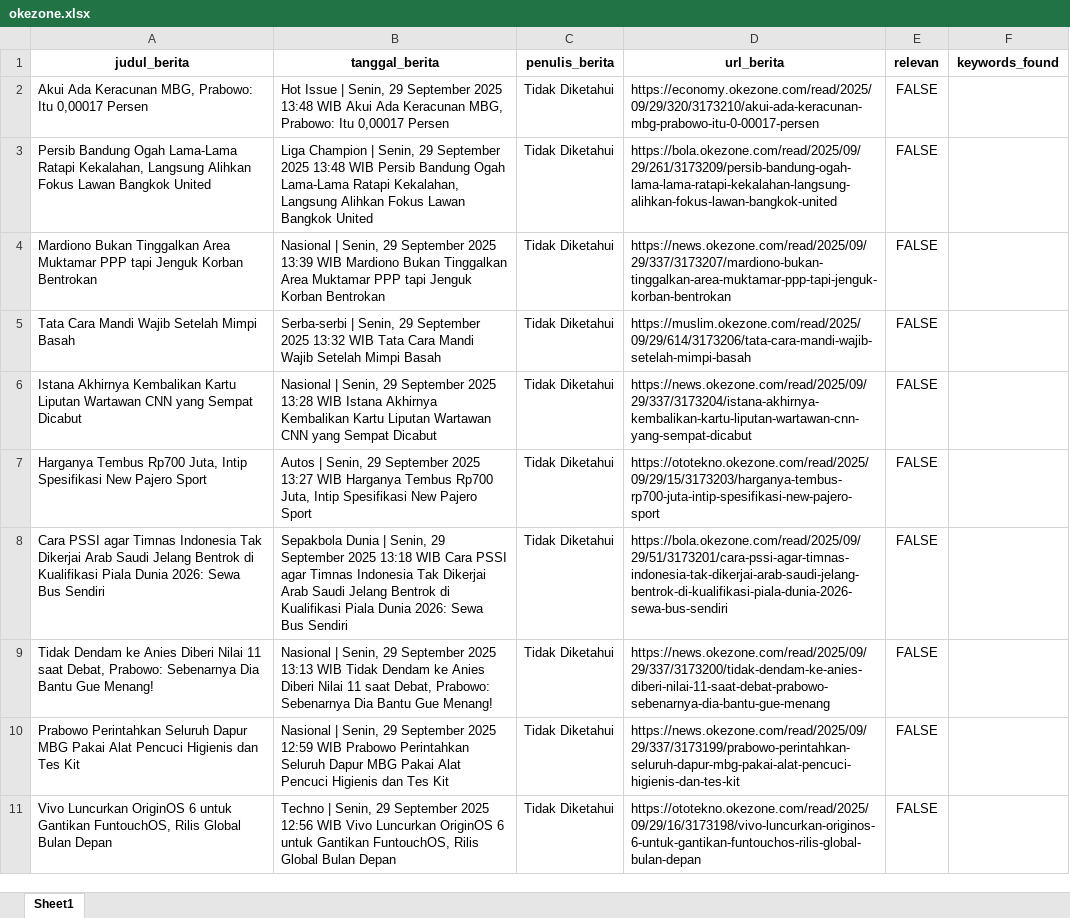
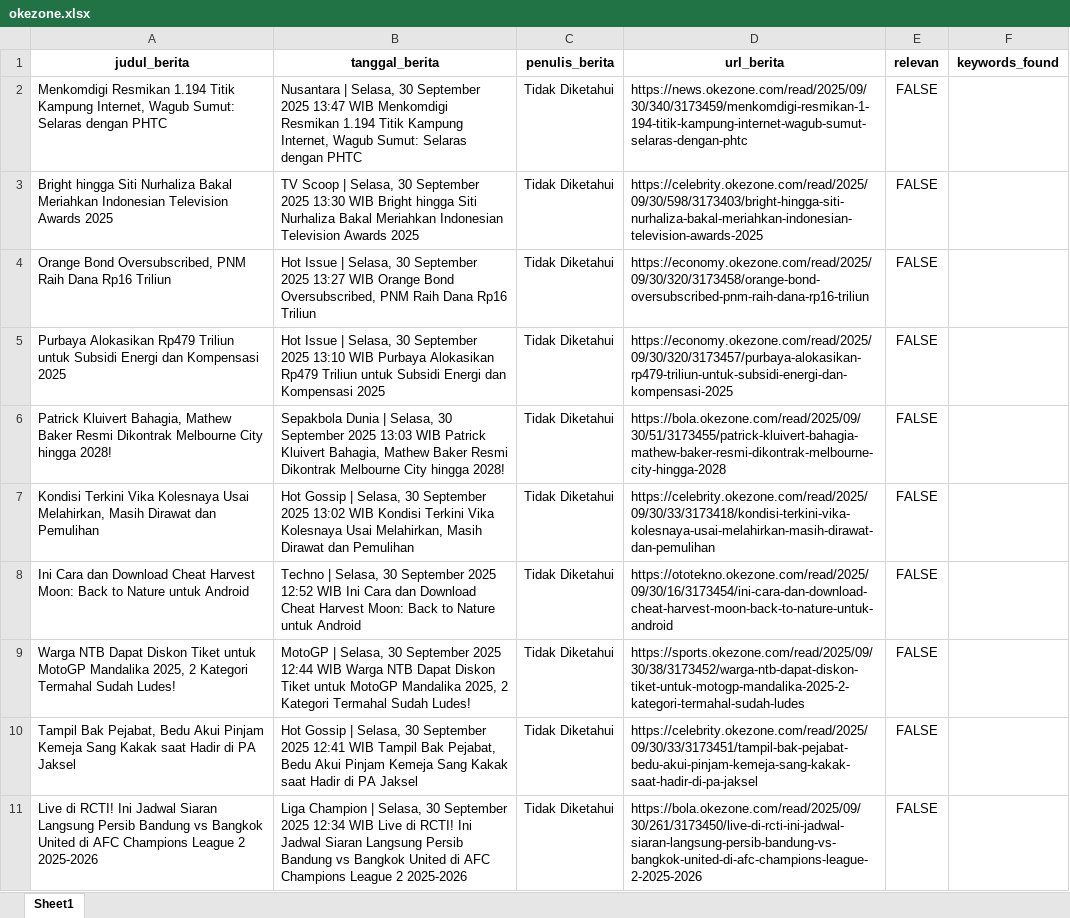
Before and after one commit to ysurya13/monitoring-berita, an Excel workbook: daftar_berita/okezone.xlsx, sheet Sheet1, drawn as a sheet; only a part is shown; values as stored, in another font and other column widths than the file's, no borders; the diff covers the shown part only; the diff names each change by its address in the sheet, - before the commit and + after, or states it on an @@ line.

```diff
--- a/daftar_berita/okezone.xlsx (sheet Sheet1)
+++ b/daftar_berita/okezone.xlsx (sheet Sheet1)
-A2 (judul_berita): Akui Ada Keracunan MBG, Prabowo: Itu 0,00017 Persen
+A2 (judul_berita): Menkomdigi Resmikan 1.194 Titik Kampung Internet, Wagub Sumut: Selaras dengan PHTC
-B2 (tanggal_berita): Hot Issue | Senin, 29 September 2025 13:48 WIB Akui Ada Keracunan MBG, Prabowo: Itu 0,00017 Persen
+B2 (tanggal_berita): Nusantara | Selasa, 30 September 2025 13:47 WIB Menkomdigi Resmikan 1.194 Titik Kampung Internet, Wagub Sumut: Selaras dengan PHTC
-D2 (url_berita): https://economy.okezone.com/read/2025/09/29/320/3173210/akui-ada-keracunan-mbg-prabowo-itu-0-00017-persen
+D2 (url_berita): https://news.okezone.com/read/2025/09/30/340/3173459/menkomdigi-resmikan-1-194-titik-kampung-internet-wagub-sumut-selaras-dengan-phtc
-A3 (judul_berita): Persib Bandung Ogah Lama-Lama Ratapi Kekalahan, Langsung Alihkan Fokus Lawan Bangkok United
+A3 (judul_berita): Bright hingga Siti Nurhaliza Bakal Meriahkan Indonesian Television Awards 2025
-B3 (tanggal_berita): Liga Champion | Senin, 29 September 2025 13:48 WIB Persib Bandung Ogah Lama-Lama Ratapi Kekalahan, Langsung Alihkan Fokus Lawan Bangkok United
+B3 (tanggal_berita): TV Scoop | Selasa, 30 September 2025 13:30 WIB Bright hingga Siti Nurhaliza Bakal Meriahkan Indonesian Television Awards 2025
-D3 (url_berita): https://bola.okezone.com/read/2025/09/29/261/3173209/persib-bandung-ogah-lama-lama-ratapi-kekalahan-langsung-alihkan-fokus-lawan-bangkok-united
+D3 (url_berita): https://celebrity.okezone.com/read/2025/09/30/598/3173403/bright-hingga-siti-nurhaliza-bakal-meriahkan-indonesian-television-awards-2025
-A4 (judul_berita): Mardiono Bukan Tinggalkan Area Muktamar PPP tapi Jenguk Korban Bentrokan
+A4 (judul_berita): Orange Bond Oversubscribed, PNM Raih Dana Rp16 Triliun
-B4 (tanggal_berita): Nasional | Senin, 29 September 2025 13:39 WIB Mardiono Bukan Tinggalkan Area Muktamar PPP tapi Jenguk Korban Bentrokan
+B4 (tanggal_berita): Hot Issue | Selasa, 30 September 2025 13:27 WIB Orange Bond Oversubscribed, PNM Raih Dana Rp16 Triliun
-D4 (url_berita): https://news.okezone.com/read/2025/09/29/337/3173207/mardiono-bukan-tinggalkan-area-muktamar-ppp-tapi-jenguk-korban-bentrokan
+D4 (url_berita): https://economy.okezone.com/read/2025/09/30/320/3173458/orange-bond-oversubscribed-pnm-raih-dana-rp16-triliun
-A5 (judul_berita): Tata Cara Mandi Wajib Setelah Mimpi Basah
+A5 (judul_berita): Purbaya Alokasikan Rp479 Triliun untuk Subsidi Energi dan Kompensasi 2025
-B5 (tanggal_berita): Serba-serbi | Senin, 29 September 2025 13:32 WIB Tata Cara Mandi Wajib Setelah Mimpi Basah
+B5 (tanggal_berita): Hot Issue | Selasa, 30 September 2025 13:10 WIB Purbaya Alokasikan Rp479 Triliun untuk Subsidi Energi dan Kompensasi 2025
-D5 (url_berita): https://muslim.okezone.com/read/2025/09/29/614/3173206/tata-cara-mandi-wajib-setelah-mimpi-basah
+D5 (url_berita): https://economy.okezone.com/read/2025/09/30/320/3173457/purbaya-alokasikan-rp479-triliun-untuk-subsidi-energi-dan-kompensasi-2025
-A6 (judul_berita): Istana Akhirnya Kembalikan Kartu Liputan Wartawan CNN yang Sempat Dicabut
+A6 (judul_berita): Patrick Kluivert Bahagia, Mathew Baker Resmi Dikontrak Melbourne City hingga 2028!
-B6 (tanggal_berita): Nasional | Senin, 29 September 2025 13:28 WIB Istana Akhirnya Kembalikan Kartu Liputan Wartawan CNN yang Sempat Dicabut
+B6 (tanggal_berita): Sepakbola Dunia | Selasa, 30 September 2025 13:03 WIB Patrick Kluivert Bahagia, Mathew Baker Resmi Dikontrak Melbourne City hingga 2028!
-D6 (url_berita): https://news.okezone.com/read/2025/09/29/337/3173204/istana-akhirnya-kembalikan-kartu-liputan-wartawan-cnn-yang-sempat-dicabut
+D6 (url_berita): https://bola.okezone.com/read/2025/09/30/51/3173455/patrick-kluivert-bahagia-mathew-baker-resmi-dikontrak-melbourne-city-hingga-2028
-A7 (judul_berita): Harganya Tembus Rp700 Juta, Intip Spesifikasi New Pajero Sport
+A7 (judul_berita): Kondisi Terkini Vika Kolesnaya Usai Melahirkan, Masih Dirawat dan Pemulihan
-B7 (tanggal_berita): Autos | Senin, 29 September 2025 13:27 WIB Harganya Tembus Rp700 Juta, Intip Spesifikasi New Pajero Sport
+B7 (tanggal_berita): Hot Gossip | Selasa, 30 September 2025 13:02 WIB Kondisi Terkini Vika Kolesnaya Usai Melahirkan, Masih Dirawat dan Pemulihan
-D7 (url_berita): https://ototekno.okezone.com/read/2025/09/29/15/3173203/harganya-tembus-rp700-juta-intip-spesifikasi-new-pajero-sport
+D7 (url_berita): https://celebrity.okezone.com/read/2025/09/30/33/3173418/kondisi-terkini-vika-kolesnaya-usai-melahirkan-masih-dirawat-dan-pemulihan
-A8 (judul_berita): Cara PSSI agar Timnas Indonesia Tak Dikerjai Arab Saudi Jelang Bentrok di Kualifikasi Piala Dunia 2026: Sewa Bus Sendiri
+A8 (judul_berita): Ini Cara dan Download Cheat Harvest Moon: Back to Nature untuk Android
-B8 (tanggal_berita): Sepakbola Dunia | Senin, 29 September 2025 13:18 WIB Cara PSSI agar Timnas Indonesia Tak Dikerjai Arab Saudi Jelang Bentrok di Kualifikasi Piala Dunia 2026: Sewa Bus Sendiri
+B8 (tanggal_berita): Techno | Selasa, 30 September 2025 12:52 WIB Ini Cara dan Download Cheat Harvest Moon: Back to Nature untuk Android
-D8 (url_berita): https://bola.okezone.com/read/2025/09/29/51/3173201/cara-pssi-agar-timnas-indonesia-tak-dikerjai-arab-saudi-jelang-bentrok-di-kualifikasi-piala-dunia-2026-sewa-bus-sendiri
+D8 (url_berita): https://ototekno.okezone.com/read/2025/09/30/16/3173454/ini-cara-dan-download-cheat-harvest-moon-back-to-nature-untuk-android
-A9 (judul_berita): Tidak Dendam ke Anies Diberi Nilai 11 saat Debat, Prabowo: Sebenarnya Dia Bantu Gue Menang!
+A9 (judul_berita): Warga NTB Dapat Diskon Tiket untuk MotoGP Mandalika 2025, 2 Kategori Termahal Sudah Ludes!
-B9 (tanggal_berita): Nasional | Senin, 29 September 2025 13:13 WIB Tidak Dendam ke Anies Diberi Nilai 11 saat Debat, Prabowo: Sebenarnya Dia Bantu Gue Menang!
+B9 (tanggal_berita): MotoGP | Selasa, 30 September 2025 12:44 WIB Warga NTB Dapat Diskon Tiket untuk MotoGP Mandalika 2025, 2 Kategori Termahal Sudah Ludes!
-D9 (url_berita): https://news.okezone.com/read/2025/09/29/337/3173200/tidak-dendam-ke-anies-diberi-nilai-11-saat-debat-prabowo-sebenarnya-dia-bantu-gue-menang
+D9 (url_berita): https://sports.okezone.com/read/2025/09/30/38/3173452/warga-ntb-dapat-diskon-tiket-untuk-motogp-mandalika-2025-2-kategori-termahal-sudah-ludes
-A10 (judul_berita): Prabowo Perintahkan Seluruh Dapur MBG Pakai Alat Pencuci Higienis dan Tes Kit
+A10 (judul_berita): Tampil Bak Pejabat, Bedu Akui Pinjam Kemeja Sang Kakak saat Hadir di PA Jaksel
-B10 (tanggal_berita): Nasional | Senin, 29 September 2025 12:59 WIB Prabowo Perintahkan Seluruh Dapur MBG Pakai Alat Pencuci Higienis dan Tes Kit
+B10 (tanggal_berita): Hot Gossip | Selasa, 30 September 2025 12:41 WIB Tampil Bak Pejabat, Bedu Akui Pinjam Kemeja Sang Kakak saat Hadir di PA Jaksel
-D10 (url_berita): https://news.okezone.com/read/2025/09/29/337/3173199/prabowo-perintahkan-seluruh-dapur-mbg-pakai-alat-pencuci-higienis-dan-tes-kit
+D10 (url_berita): https://celebrity.okezone.com/read/2025/09/30/33/3173451/tampil-bak-pejabat-bedu-akui-pinjam-kemeja-sang-kakak-saat-hadir-di-pa-jaksel
-A11 (judul_berita): Vivo Luncurkan OriginOS 6 untuk Gantikan FuntouchOS, Rilis Global Bulan Depan
+A11 (judul_berita): Live di RCTI! Ini Jadwal Siaran Langsung Persib Bandung vs Bangkok United di AFC Champions League 2 2025-2026
-B11 (tanggal_berita): Techno | Senin, 29 September 2025 12:56 WIB Vivo Luncurkan OriginOS 6 untuk Gantikan FuntouchOS, Rilis Global Bulan Depan
+B11 (tanggal_berita): Liga Champion | Selasa, 30 September 2025 12:34 WIB Live di RCTI! Ini Jadwal Siaran Langsung Persib Bandung vs Bangkok United di AFC Champions League 2 2025-2026
-D11 (url_berita): https://ototekno.okezone.com/read/2025/09/29/16/3173198/vivo-luncurkan-originos-6-untuk-gantikan-funtouchos-rilis-global-bulan-depan
+D11 (url_berita): https://bola.okezone.com/read/2025/09/30/261/3173450/live-di-rcti-ini-jadwal-siaran-langsung-persib-bandung-vs-bangkok-united-di-afc-champions-league-2-2025-2026
```
Also changed, not shown: 4 added rows, 4 removed rows and 180 edited cells elsewhere in this sheet, daftar_berita/cnbc.xlsx, daftar_berita/cnn_links.xlsx, 27 other files.
